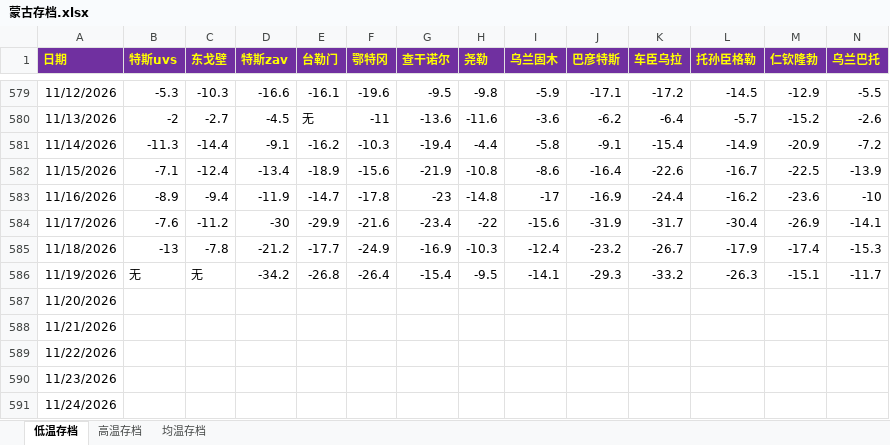
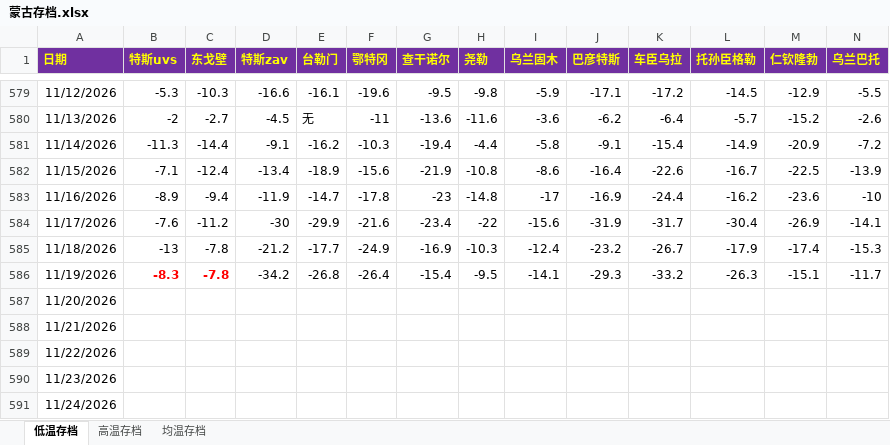
Before and after one commit to qkvkql/default, an Excel workbook: 气象/蒙古存档.xlsx, sheet 低温存档, drawn as a sheet; only a part is shown, gaps mark what is left out; values as stored, in another font and other column widths than the file's, no borders; the diff names each change by its address in the sheet, - before the commit and + after, or states it on an @@ line.

```diff
--- a/气象/蒙古存档.xlsx (sheet 低温存档)
+++ b/气象/蒙古存档.xlsx (sheet 低温存档)
-B586 (特斯uvs): 无
+B586 (特斯uvs): -8.3
@@ B586:C586 bold: off → on, text colour: black → #FF0000 @@
-C586 (东戈壁): 无
+C586 (东戈壁): -7.8
```
Also changed, not shown: sheet 高温存档, sheet 均温存档, 3 other files.
